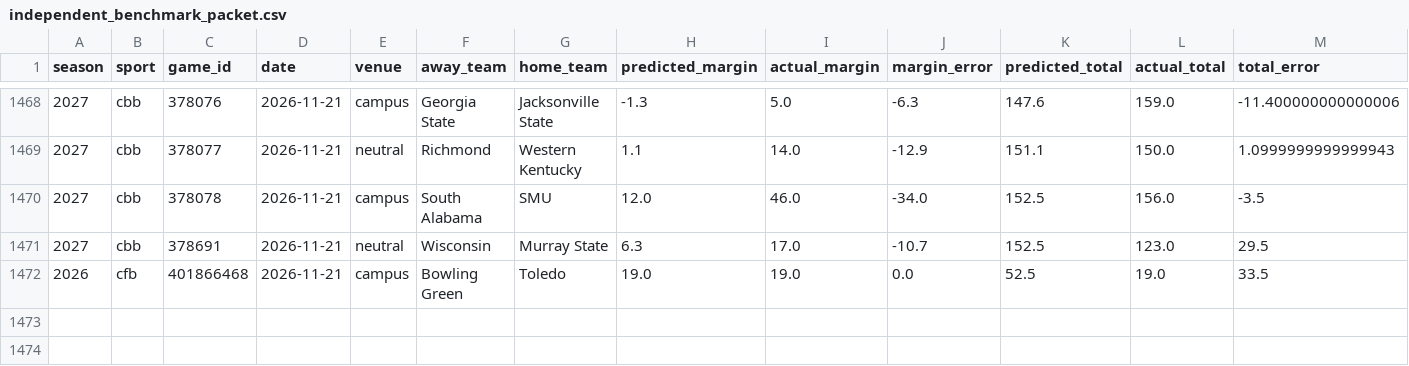
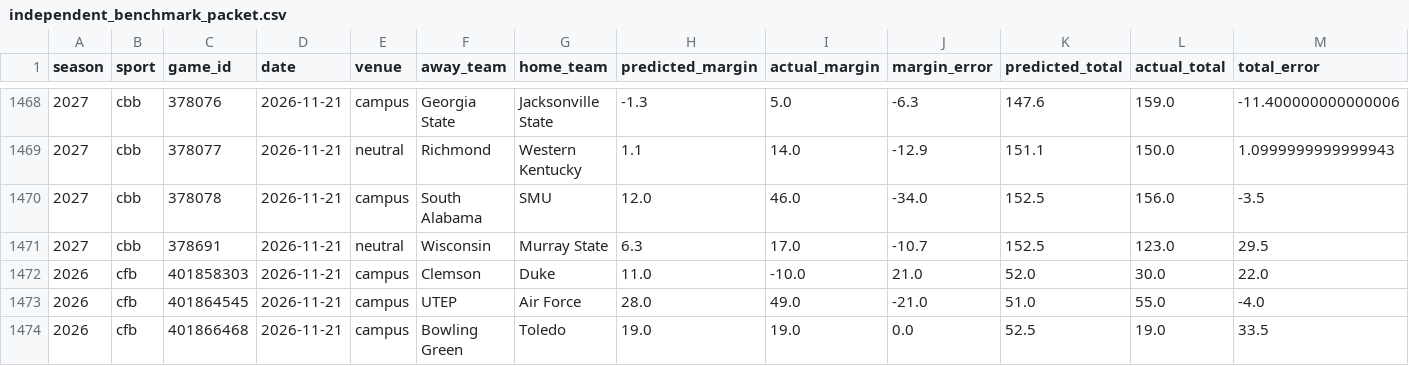
Before and after one commit to thecadeharp/cfb-analytics, a CSV file: data/reports/independent_benchmark_packet.csv, drawn as a sheet; only a part is shown, gaps mark what is left out; rows hold the shown columns only; the diff names each change by its address in the sheet, - before the commit and + after, or states it on an @@ line.

```diff
--- a/data/reports/independent_benchmark_packet.csv
+++ b/data/reports/independent_benchmark_packet.csv
+row 1472: 2026 | cfb | 401858303 | 2026-11-21 | campus | Clemson | Duke | 11.0 | -10.0 | 21.0 | 52.0 | 30.0 | 22.0
+row 1473: 2026 | cfb | 401864545 | 2026-11-21 | campus | UTEP | Air Force | 28.0 | 49.0 | -21.0 | 51.0 | 55.0 | -4.0
```
Also changed, not shown: 12 other files.
